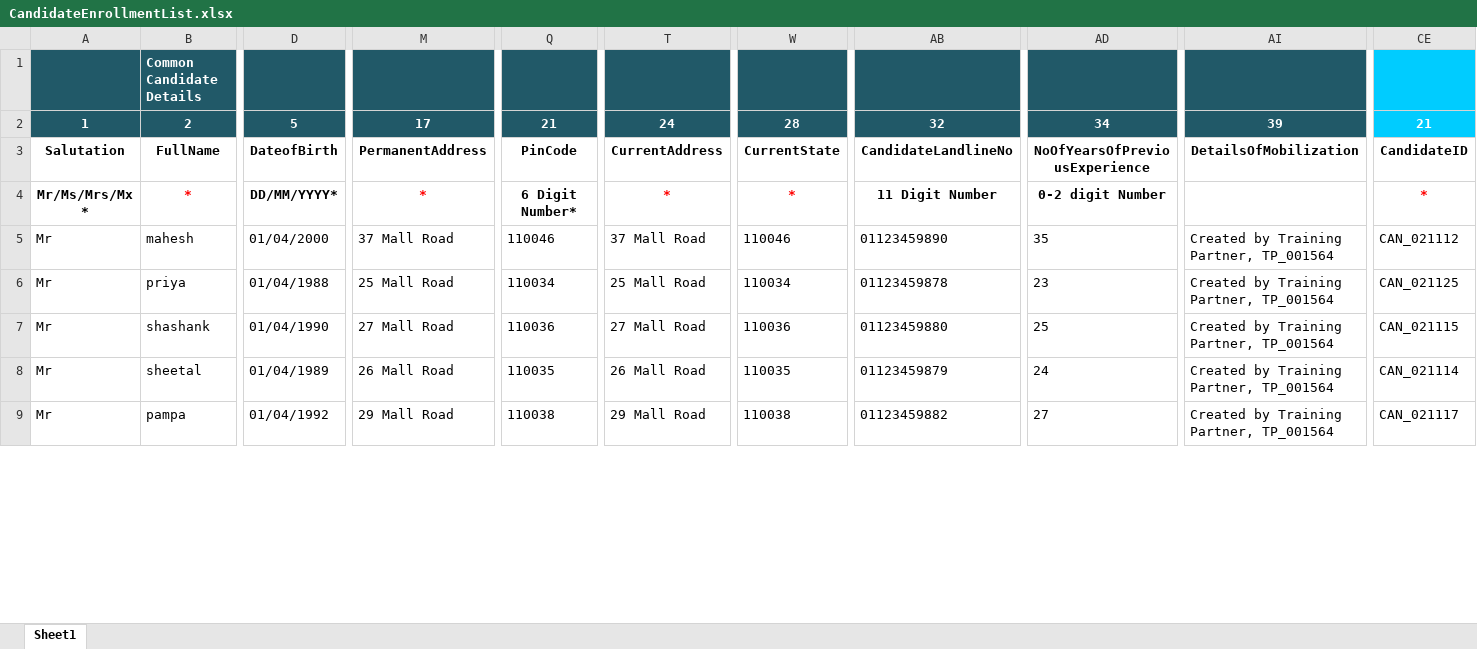
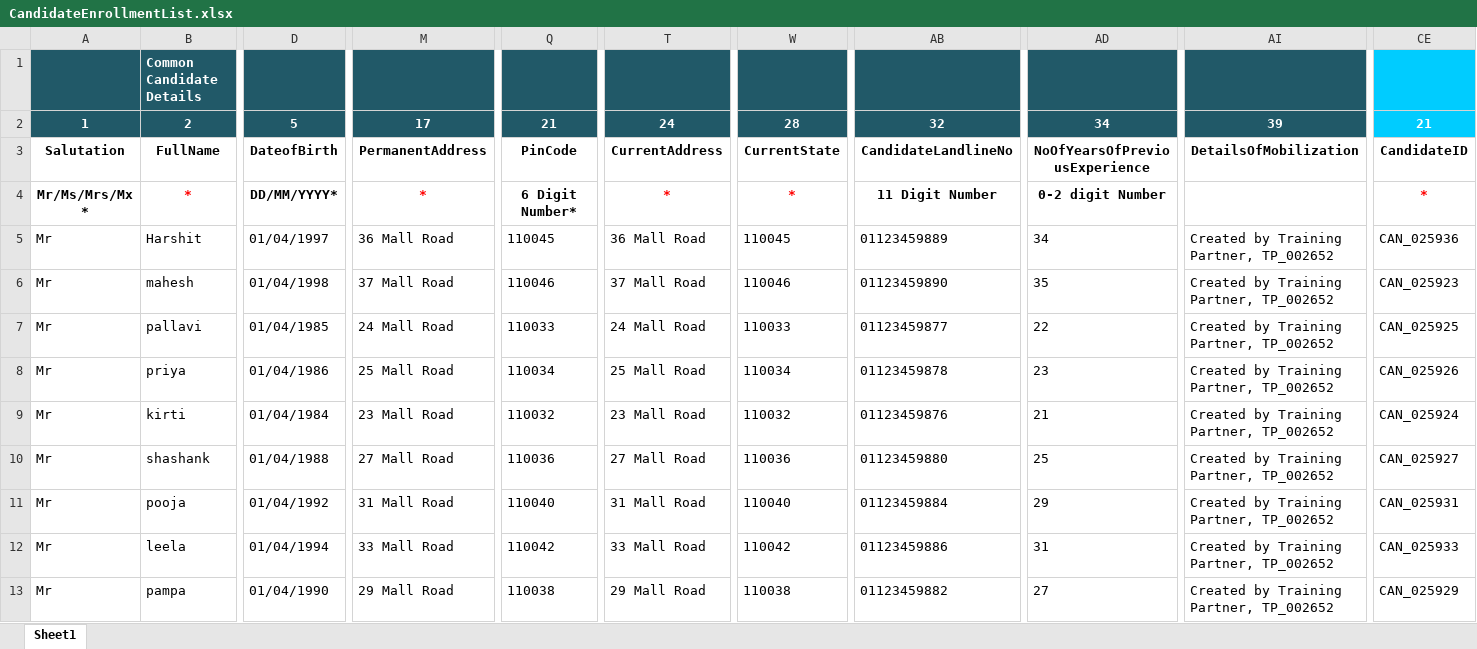
Before and after one commit to leelavathiMano/NSDCAuto, an Excel workbook: NSDC_Web_Automation/UploadFiles/CandidateEnrollmentList.xlsx, sheet Sheet1, drawn as a sheet; only a part is shown, gaps mark what is left out; values as stored, in another font and other column widths than the file's, no borders; addresses are those after the commit; rows hold the shown columns only; the diff covers the shown part only; the diff names each change by its address in the sheet, - before the commit and + after, or states it on an @@ line.

Commit message:
Excel Sheets and workflow for 96

```diff
--- a/NSDC_Web_Automation/UploadFiles/CandidateEnrollmentList.xlsx (sheet Sheet1)
+++ b/NSDC_Web_Automation/UploadFiles/CandidateEnrollmentList.xlsx (sheet Sheet1)
+row 5: Mr | Harshit | 01/04/1997 | 36 Mall Road | 110045 | 36 Mall Road | 110045 | 01123459889 | 34 | Created by Training Partner, TP_002652 | CAN_025936
-D6: 01/04/2000
+D6: 01/04/1998
-AI6: Created by Training Partner, TP_001564
+AI6: Created by Training Partner, TP_002652
-CE6: CAN_021112
+CE6: CAN_025923
+row 7: Mr | pallavi | 01/04/1985 | 24 Mall Road | 110033 | 24 Mall Road | 110033 | 01123459877 | 22 | Created by Training Partner, TP_002652 | CAN_025925
-D8: 01/04/1988
+D8: 01/04/1986
-AI8: Created by Training Partner, TP_001564
+AI8: Created by Training Partner, TP_002652
-CE8: CAN_021125
+CE8: CAN_025926
+row 9: Mr | kirti | 01/04/1984 | 23 Mall Road | 110032 | 23 Mall Road | 110032 | 01123459876 | 21 | Created by Training Partner, TP_002652 | CAN_025924
-D10: 01/04/1990
+D10: 01/04/1988
-AI10: Created by Training Partner, TP_001564
+AI10: Created by Training Partner, TP_002652
-CE10: CAN_021115
+CE10: CAN_025927
+row 11: Mr | pooja | 01/04/1992 | 31 Mall Road | 110040 | 31 Mall Road | 110040 | 01123459884 | 29 | Created by Training Partner, TP_002652 | CAN_025931
-B12: sheetal
+B12: leela
-D12: 01/04/1989
+D12: 01/04/1994
-M12: 26 Mall Road
+M12: 33 Mall Road
-Q12: 110035
+Q12: 110042
-T12: 26 Mall Road
+T12: 33 Mall Road
-W12: 110035
+W12: 110042
-AB12: 01123459879
+AB12: 01123459886
-AD12: 24
+AD12: 31
-AI12:AI13: Created by Training Partner, TP_001564
+AI12:AI13: Created by Training Partner, TP_002652
-CE12: CAN_021114
+CE12: CAN_025933
-D13: 01/04/1992
+D13: 01/04/1990
-CE13: CAN_021117
+CE13: CAN_025929
```
Also changed, not shown: 1 added row, 5 removed rows and 25 edited cells elsewhere in this sheet, 11 other files.
